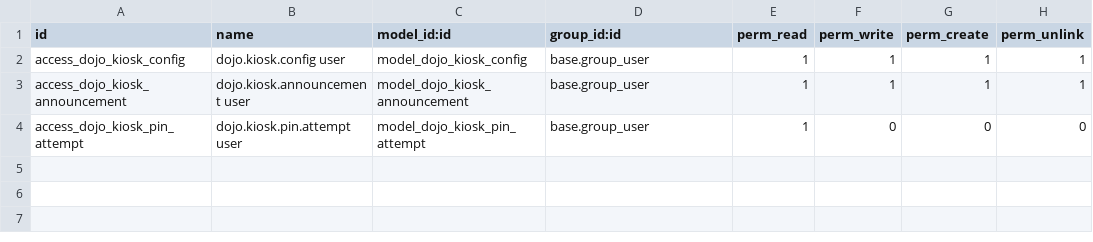
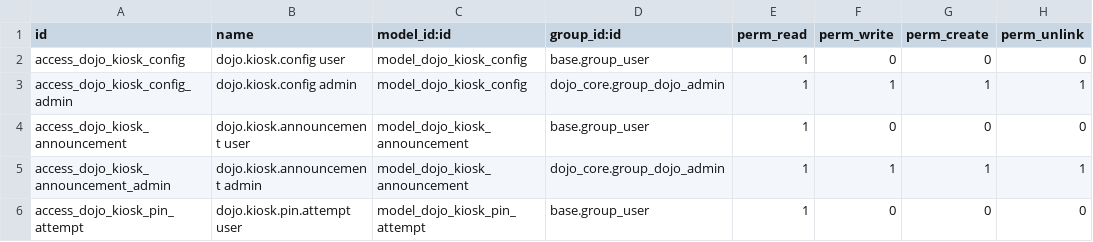
Before and after one commit to qwrbvrse1/dojong-odoo19, a CSV file: addons/dojo_kiosk/security/ir.model.access.csv, drawn as a sheet.

```diff
--- a/addons/dojo_kiosk/security/ir.model.access.csv
+++ b/addons/dojo_kiosk/security/ir.model.access.csv
@@ -1,4 +1,6 @@
 id,name,model_id:id,group_id:id,perm_read,perm_write,perm_create,perm_unlink
-access_dojo_kiosk_config,dojo.kiosk.config user,model_dojo_kiosk_config,base.group_user,1,1,1,1
-access_dojo_kiosk_announcement,dojo.kiosk.announcement user,model_dojo_kiosk_announcement,base.group_user,1,1,1,1
+access_dojo_kiosk_config,dojo.kiosk.config user,model_dojo_kiosk_config,base.group_user,1,0,0,0
+access_dojo_kiosk_config_admin,dojo.kiosk.config admin,model_dojo_kiosk_config,dojo_core.group_dojo_admin,1,1,1,1
+access_dojo_kiosk_announcement,dojo.kiosk.announcement user,model_dojo_kiosk_announcement,base.group_user,1,0,0,0
+access_dojo_kiosk_announcement_admin,dojo.kiosk.announcement admin,model_dojo_kiosk_announcement,dojo_core.group_dojo_admin,1,1,1,1
 access_dojo_kiosk_pin_attempt,dojo.kiosk.pin.attempt user,model_dojo_kiosk_pin_attempt,base.group_user,1,0,0,0
```
Also changed, not shown: addons/dojo_core/security/ir.model.access.csv, addons/dojo_credits/security/ir.model.access.csv, 26 other files.
